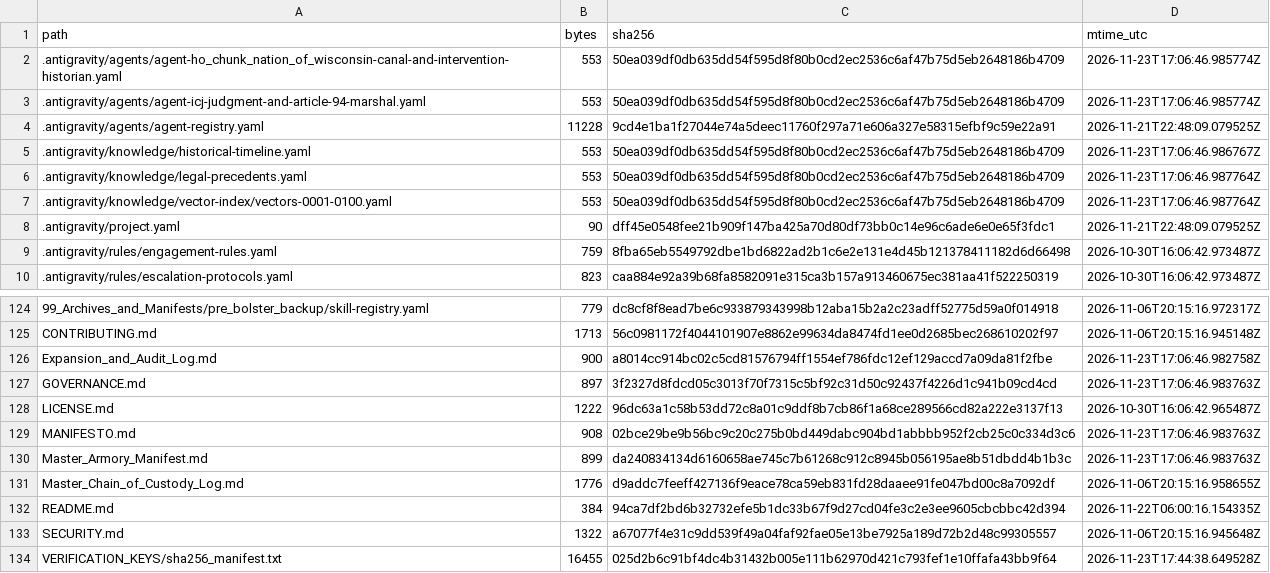
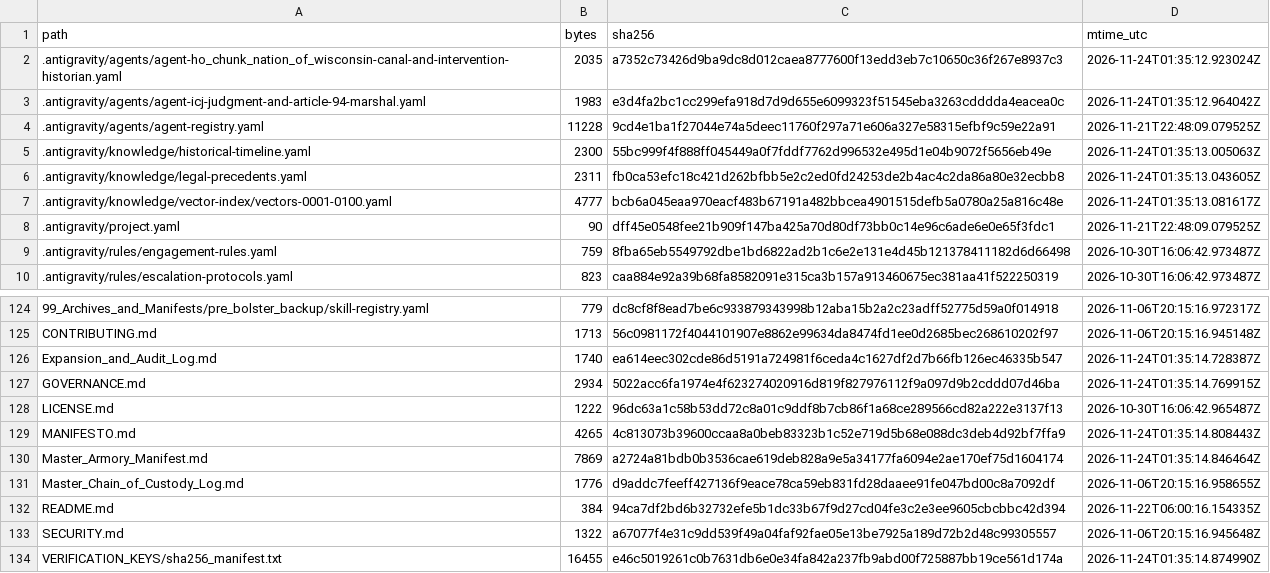
Before and after one commit to GlobalRestitutionAlliance/turtle-island-us-wi-ho-chunk-nation-of-wisconsin-master-litigation, a CSV file: 99_Archives_and_Manifests/MANIFEST_SHA256.csv, drawn as a sheet; only a part is shown, gaps mark what is left out; the diff covers the shown part only.

```diff
--- a/99_Archives_and_Manifests/MANIFEST_SHA256.csv
+++ b/99_Archives_and_Manifests/MANIFEST_SHA256.csv
@@ -1,8 +1,8 @@
 path,bytes,sha256,mtime_utc
-.antigravity/agents/agent-ho_chunk_nation_of_wisconsin-canal-and-intervention-historian.yaml,553,50ea039df0db635dd54f595d8f80b0cd2ec2536c6af47b75d5eb2648186b4709,2026-11-23T17:06:46.985774Z
-.antigravity/agents/agent-icj-judgment-and-article-94-marshal.yaml,553,50ea039df0db635dd54f595d8f80b0cd2ec2536c6af47b75d5eb2648186b4709,2026-11-23T17:06:46.985774Z
+.antigravity/agents/agent-ho_chunk_nation_of_wisconsin-canal-and-intervention-historian.yaml,2035,a7352c73426d9ba9dc8d012caea8777600f13edd3eb7c10650c36f267e8937c3,2026-11-24T01:35:12.923024Z
+.antigravity/agents/agent-icj-judgment-and-article-94-marshal.yaml,1983,e3d4fa2bc1cc299efa918d7d9d655e6099323f51545eba3263cdddda4eacea0c,2026-11-24T01:35:12.964042Z
 .antigravity/agents/agent-registry.yaml,11228,9cd4e1ba1f27044e74a5deec11760f297a71e606a327e58315efbf9c59e22a91,2026-11-21T22:48:09.079525Z
-.antigravity/knowledge/historical-timeline.yaml,553,50ea039df0db635dd54f595d8f80b0cd2ec2536c6af47b75d5eb2648186b4709,2026-11-23T17:06:46.986767Z
-.antigravity/knowledge/legal-precedents.yaml,553,50ea039df0db635dd54f595d8f80b0cd2ec2536c6af47b75d5eb2648186b4709,2026-11-23T17:06:46.987764Z
-.antigravity/knowledge/vector-index/vectors-0001-0100.yaml,553,50ea039df0db635dd54f595d8f80b0cd2ec2536c6af47b75d5eb2648186b4709,2026-11-23T17:06:46.987764Z
+.antigravity/knowledge/historical-timeline.yaml,2300,55bc999f4f888ff045449a0f7fddf7762d996532e495d1e04b9072f5656eb49e,2026-11-24T01:35:13.005063Z
+.antigravity/knowledge/legal-precedents.yaml,2311,fb0ca53efc18c421d262bfbb5e2c2ed0fd24253de2b4ac4c2da86a80e32ecbb8,2026-11-24T01:35:13.043605Z
+.antigravity/knowledge/vector-index/vectors-0001-0100.yaml,4777,bcb6a045eaa970eacf483b67191a482bbcea4901515defb5a0780a25a816c48e,2026-11-24T01:35:13.081617Z
 .antigravity/project.yaml,90,dff45e0548fee21b909f147ba425a70d80df73bb0c14e96c6ade6e0e65f3fdc1,2026-11-21T22:48:09.079525Z
@@ -125,7 +125,7 @@ path,bytes,sha256,mtime_utc
 CONTRIBUTING.md,1713,56c0981172f4044101907e8862e99634da8474fd1ee0d2685bec268610202f97,2026-11-06T20:15:16.945148Z
-Expansion_and_Audit_Log.md,900,a8014cc914bc02c5cd81576794ff1554ef786fdc12ef129accd7a09da81f2fbe,2026-11-23T17:06:46.982758Z
-GOVERNANCE.md,897,3f2327d8fdcd05c3013f70f7315c5bf92c31d50c92437f4226d1c941b09cd4cd,2026-11-23T17:06:46.983763Z
+Expansion_and_Audit_Log.md,1740,ea614eec302cde86d5191a724981f6ceda4c1627df2d7b66fb126ec46335b547,2026-11-24T01:35:14.728387Z
+GOVERNANCE.md,2934,5022acc6fa1974e4f623274020916d819f827976112f9a097d9b2cddd07d46ba,2026-11-24T01:35:14.769915Z
 LICENSE.md,1222,96dc63a1c58b53dd72c8a01c9ddf8b7cb86f1a68ce289566cd82a222e3137f13,2026-10-30T16:06:42.965487Z
-MANIFESTO.md,908,02bce29be9b56bc9c20c275b0bd449dabc904bd1abbbb952f2cb25c0c334d3c6,2026-11-23T17:06:46.983763Z
-Master_Armory_Manifest.md,899,da240834134d6160658ae745c7b61268c912c8945b056195ae8b51dbdd4b1b3c,2026-11-23T17:06:46.983763Z
+MANIFESTO.md,4265,4c813073b39600ccaa8a0beb83323b1c52e719d5b68e088dc3deb4d92bf7ffa9,2026-11-24T01:35:14.808443Z
+Master_Armory_Manifest.md,7869,a2724a81bdb0b3536cae619deb828a9e5a34177fa6094e2ae170ef75d1604174,2026-11-24T01:35:14.846464Z
 Master_Chain_of_Custody_Log.md,1776,d9addc7feeff427136f9eace78ca59eb831fd28daaee91fe047bd00c8a7092df,2026-11-06T20:15:16.958655Z
@@ -133,2 +133,2 @@ README.md,384,94ca7df2bd6b32732efe5b1dc33b67f9d27cd04fe3c2e3ee9605cbcbbc42d394,2
 SECURITY.md,1322,a67077f4e31c9dd539f49a04faf92fae05e13be7925a189d72b2d48c99305557,2026-11-06T20:15:16.945648Z
-VERIFICATION_KEYS/sha256_manifest.txt,16455,025d2b6c91bf4dc4b31432b005e111b62970d421c793fef1e10ffafa43bb9f64,2026-11-23T17:44:38.649528Z
+VERIFICATION_KEYS/sha256_manifest.txt,16455,e46c5019261c0b7631db6e0e34fa842a237fb9abd00f725887bb19ce561d174a,2026-11-24T01:35:14.874990Z
```
Also changed, not shown: 81 edited cells elsewhere in this file, 37 other files.
